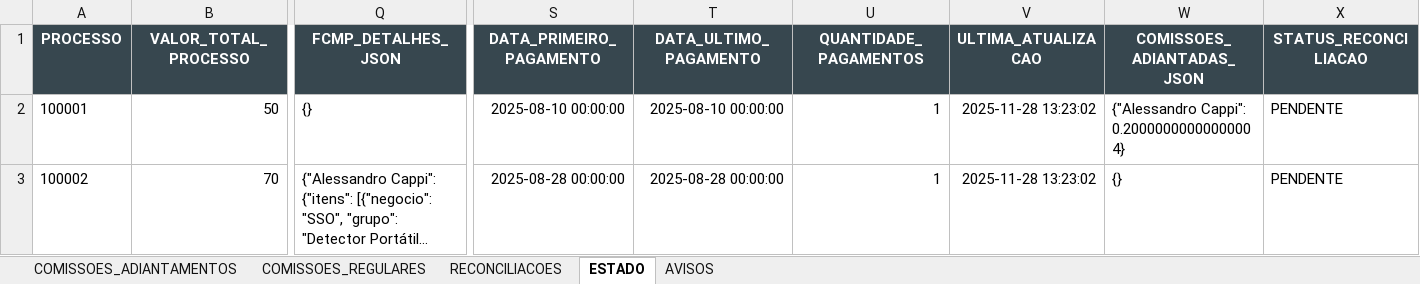
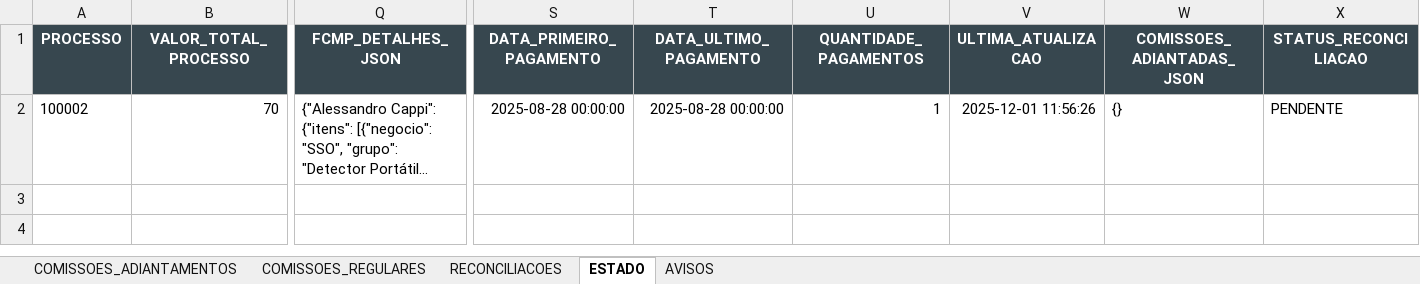
Before and after one commit to tiago-cappi/PROJETO_COMISSOES_V2, an Excel workbook: Comissoes_Recebimento_08_2025.xlsx, sheet ESTADO, drawn as a sheet; only a part is shown, gaps mark what is left out; long unchanged cells end in …; values as stored, in another font and other column widths than the file's, no borders; removed rows and columns are numbered as before the commit, all else as after; rows hold the shown columns only; the diff names each change by its address in the sheet, - before the commit and + after, or states it on an @@ line.

```diff
--- a/Comissoes_Recebimento_08_2025.xlsx (sheet ESTADO)
+++ b/Comissoes_Recebimento_08_2025.xlsx (sheet ESTADO)
-row 2: 100001 | 50 | {} | 2025-08-10 00:00:00 | 2025-08-10 00:00:00 | 1 | 2025-11-28 13:23:02 | {"Alessandro Cappi": 0.20000000000000004} | PENDENTE
-V2 (ULTIMA_ATUALIZACAO): 2025-11-28 13:23:02
+V2 (ULTIMA_ATUALIZACAO): 2025-12-01 11:56:26
```
Also changed, not shown: sheet COMISSOES_ADIANTAMENTOS, Calculo_Comissoes_08_2025.xlsx, Conversões.xlsx, 17 other files.
